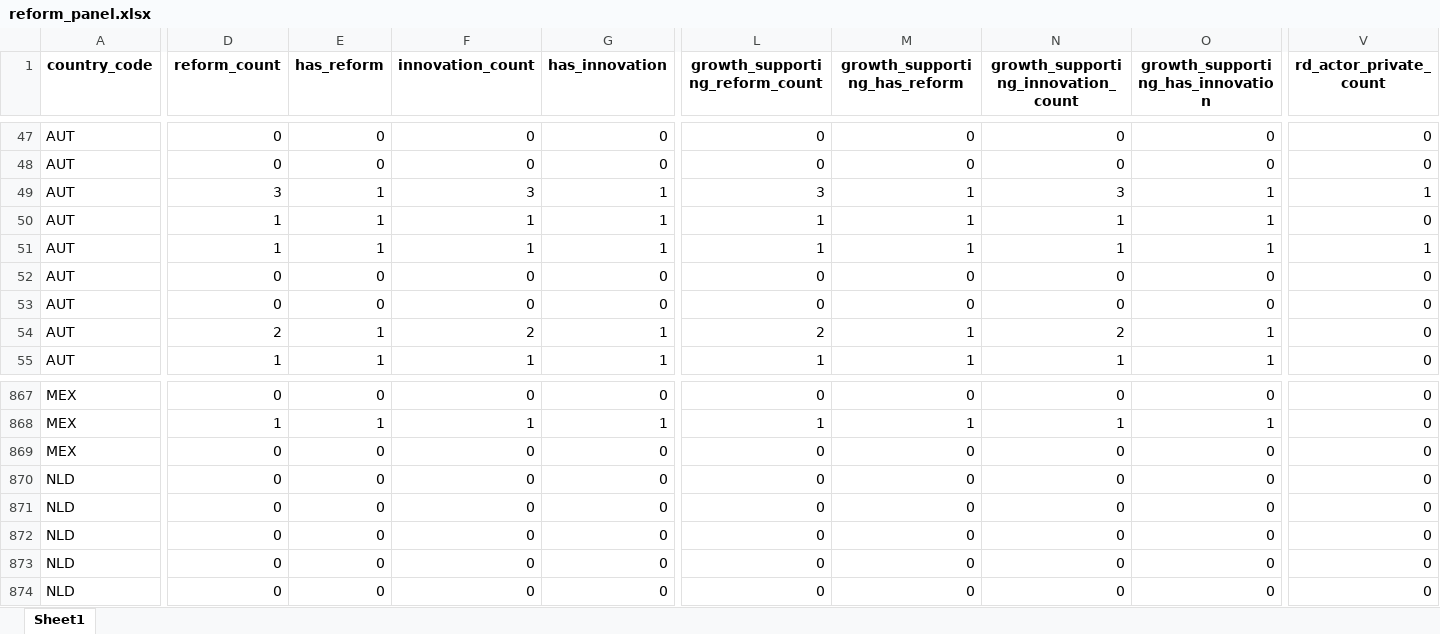
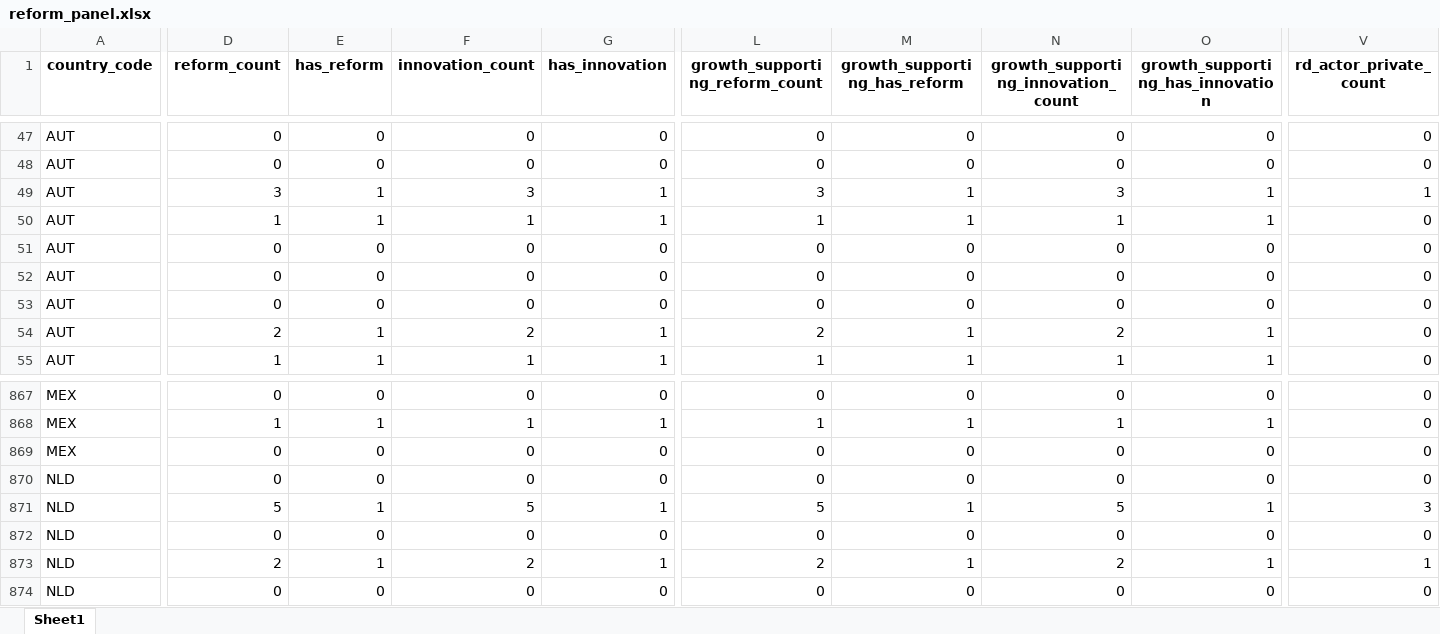
Before and after one commit to Dayacha/Innovation-Policy, an Excel workbook: Data/output/reforms/output/reform_panel.xlsx, sheet Sheet1, drawn as a sheet; only a part is shown, gaps mark what is left out; values as stored, in another font and other column widths than the file's, no borders; the diff covers the shown part only; the diff names each change by its address in the sheet, - before the commit and + after, or states it on an @@ line.

```diff
--- a/Data/output/reforms/output/reform_panel.xlsx (sheet Sheet1)
+++ b/Data/output/reforms/output/reform_panel.xlsx (sheet Sheet1)
-D51 (reform_count): 1
+D51 (reform_count): 0
-E51 (has_reform): 1
+E51 (has_reform): 0
-F51 (innovation_count): 1
+F51 (innovation_count): 0
-G51 (has_innovation): 1
+G51 (has_innovation): 0
-L51 (growth_supporting_reform_count): 1
+L51 (growth_supporting_reform_count): 0
-M51 (growth_supporting_has_reform): 1
+M51 (growth_supporting_has_reform): 0
-N51: 1
+N51: 0
-O51 (growth_supporting_has_innovation): 1
+O51 (growth_supporting_has_innovation): 0
-V51 (rd_actor_private_count): 1
+V51 (rd_actor_private_count): 0
-D871 (reform_count): 0
+D871 (reform_count): 5
-E871 (has_reform): 0
+E871 (has_reform): 1
-F871 (innovation_count): 0
+F871 (innovation_count): 5
-G871 (has_innovation): 0
+G871 (has_innovation): 1
-L871 (growth_supporting_reform_count): 0
+L871 (growth_supporting_reform_count): 5
-M871 (growth_supporting_has_reform): 0
+M871 (growth_supporting_has_reform): 1
-N871: 0
+N871: 5
-O871 (growth_supporting_has_innovation): 0
+O871 (growth_supporting_has_innovation): 1
-V871 (rd_actor_private_count): 0
+V871 (rd_actor_private_count): 3
-D873 (reform_count): 0
+D873 (reform_count): 2
-E873 (has_reform): 0
+E873 (has_reform): 1
-F873 (innovation_count): 0
+F873 (innovation_count): 2
-G873 (has_innovation): 0
+G873 (has_innovation): 1
-L873 (growth_supporting_reform_count): 0
+L873 (growth_supporting_reform_count): 2
-M873 (growth_supporting_has_reform): 0
+M873 (growth_supporting_has_reform): 1
-N873: 0
+N873: 2
-O873 (growth_supporting_has_innovation): 0
+O873 (growth_supporting_has_innovation): 1
-V873 (rd_actor_private_count): 0
+V873 (rd_actor_private_count): 1
```
Also changed, not shown: 5 added rows, 5 removed rows and 1437 edited cells elsewhere in this sheet, 7 other files.
